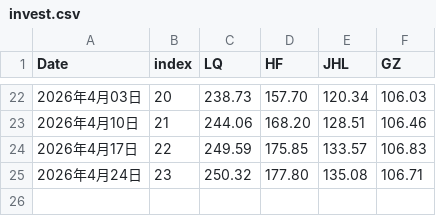
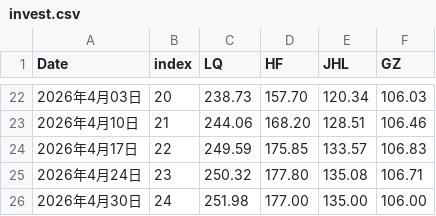
Before and after one commit to sungang-cn/inv, a CSV file: invest.csv, drawn as a sheet; only a part is shown, gaps mark what is left out.

Commit message:
Add new investment record for April 30, 2026

```diff
--- a/invest.csv
+++ b/invest.csv
@@ -25 +25,2 @@ Date,index,LQ,HF,JHL,GZ
 2026年4月24日,23,250.32,177.80,135.08,106.71
+2026年4月30日,24,251.98,177.00,135.00,106.00
```
